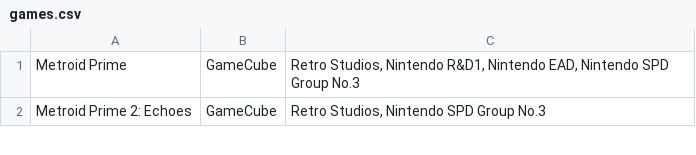
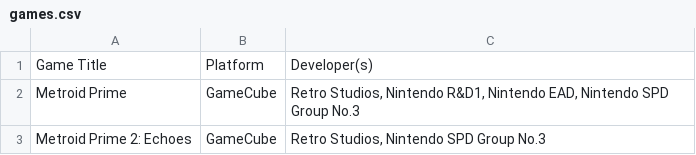
Before and after one commit to Asylumrunner/MediaCollection, a CSV file: games.csv, drawn as a sheet; only a part is shown.

Commit message:
Add column labels

```diff
--- a/games.csv
+++ b/games.csv
@@ -1 +1,2 @@
+Game Title,Platform,Developer(s)
 Metroid Prime,GameCube,"Retro Studios, Nintendo R&D1, Nintendo EAD, Nintendo SPD Group No.3"
```
